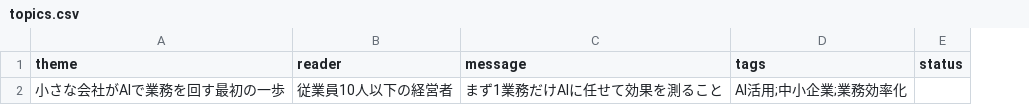
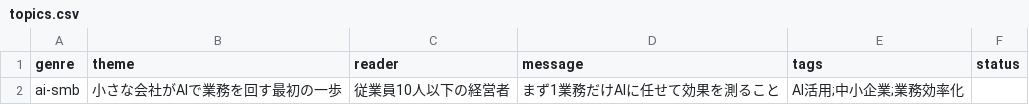
Before and after one commit to jhcrossactor-lgtm/Crossactor, a CSV file: tools/note-post/topics.csv, drawn as a sheet; the diff names each change by its address in the sheet, - before the commit and + after, or states it on an @@ line.

```diff
--- a/tools/note-post/topics.csv
+++ b/tools/note-post/topics.csv
+column A (genre), row 2: ai-smb
```
Also changed, not shown: 14 other files.
